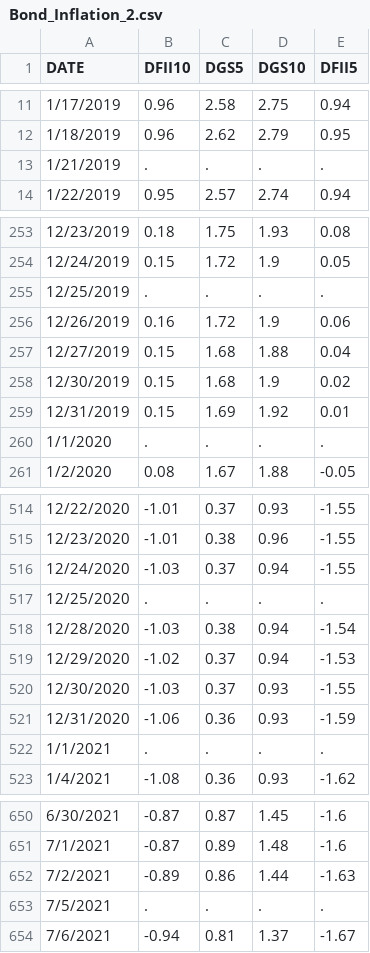
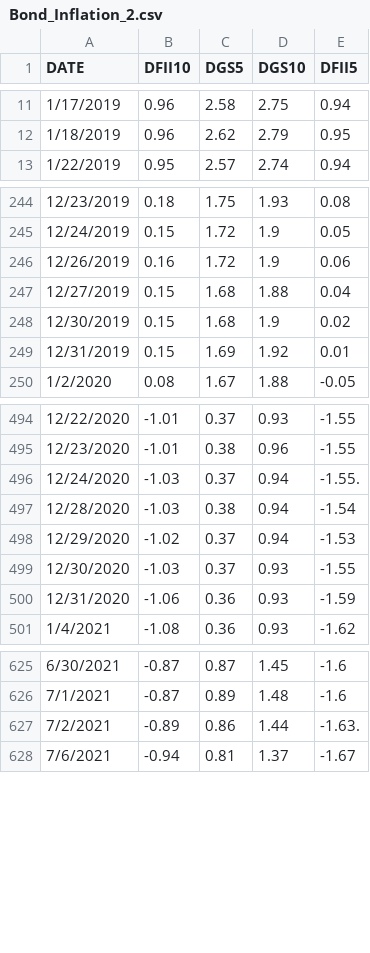
Before and after one commit to peterballaro/Fed-Challange-, a CSV file: Bond_Inflation_2.csv, drawn as a sheet; only a part is shown, gaps mark what is left out; the diff covers the shown part only.

Commit message:
Update Bond_Inflation_2.csv

```diff
--- a/Bond_Inflation_2.csv
+++ b/Bond_Inflation_2.csv
@@ -12,3 +12,2 @@ DATE,DFII10,DGS5,DGS10,DFII5
 1/18/2019,0.96,2.62,2.79,0.95
-1/21/2019,.,.,.,.
 1/22/2019,0.95,2.57,2.74,0.94
@@ -254,3 +245,2 @@ DATE,DFII10,DGS5,DGS10,DFII5
 12/24/2019,0.15,1.72,1.9,0.05
-12/25/2019,.,.,.,.
 12/26/2019,0.16,1.72,1.9,0.06
@@ -259,3 +249,2 @@ DATE,DFII10,DGS5,DGS10,DFII5
 12/31/2019,0.15,1.69,1.92,0.01
-1/1/2020,.,.,.,.
 1/2/2020,0.08,1.67,1.88,-0.05
@@ -515,4 +495,3 @@ DATE,DFII10,DGS5,DGS10,DFII5
 12/23/2020,-1.01,0.38,0.96,-1.55
-12/24/2020,-1.03,0.37,0.94,-1.55
-12/25/2020,.,.,.,.
+12/24/2020,-1.03,0.37,0.94,-1.55.
 12/28/2020,-1.03,0.38,0.94,-1.54
@@ -521,3 +500,2 @@ DATE,DFII10,DGS5,DGS10,DFII5
 12/31/2020,-1.06,0.36,0.93,-1.59
-1/1/2021,.,.,.,.
 1/4/2021,-1.08,0.36,0.93,-1.62
@@ -651,4 +626,3 @@ DATE,DFII10,DGS5,DGS10,DFII5
 7/1/2021,-0.87,0.89,1.48,-1.6
-7/2/2021,-0.89,0.86,1.44,-1.63
-7/5/2021,.,.,.,.
+7/2/2021,-0.89,0.86,1.44,-1.63.
 7/6/2021,-0.94,0.81,1.37,-1.67
```
Also changed, not shown: 21 removed rows elsewhere in this file.
